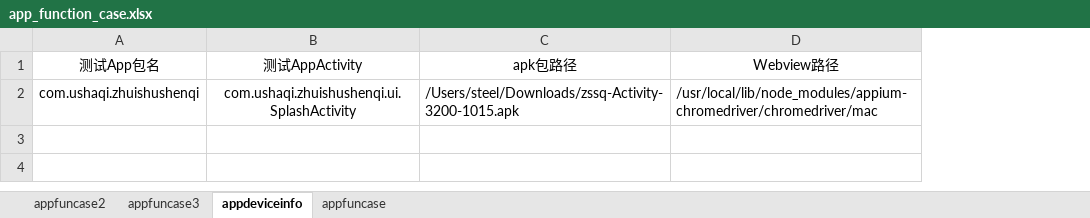
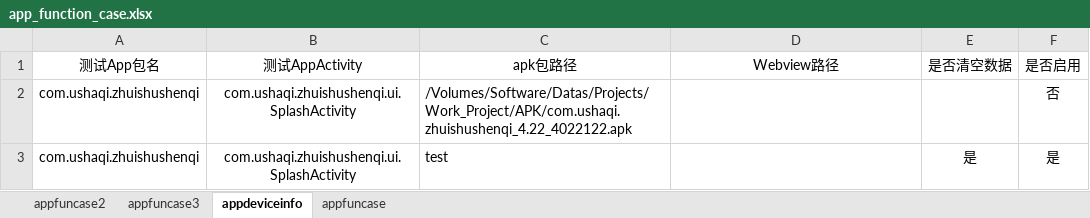
Before and after one commit to hsy5332/automationframework, an Excel workbook: automationframework/static/automationtestcase/app_function_case.xlsx, sheet appdeviceinfo, drawn as a sheet; values as stored, in another font and other column widths than the file's, no borders; the diff names each change by its address in the sheet, - before the commit and + after, or states it on an @@ line.

```diff
--- a/automationframework/static/automationtestcase/app_function_case.xlsx (sheet appdeviceinfo)
+++ b/automationframework/static/automationtestcase/app_function_case.xlsx (sheet appdeviceinfo)
+column E (是否清空数据), empty
+column F (是否启用), row 2: 否
-C2 (apk包路径): /Users/steel/Downloads/zssq-Activity-3200-1015.apk
+C2 (apk包路径): /Volumes/Software/Datas/Projects/Work_Project/APK/com.ushaqi.zhuishushenqi_4.22_4022122.apk
-D2 (Webview路径): /usr/local/lib/node_modules/appium-chromedriver/chromedriver/mac
+D2 (Webview路径): (empty)
+row 3: com.ushaqi.zhuishushenqi | com.ushaqi.zhuishushenqi.ui.SplashActivity | test |  | 是 | 是
```
Also changed, not shown: sheet appfuncase.
